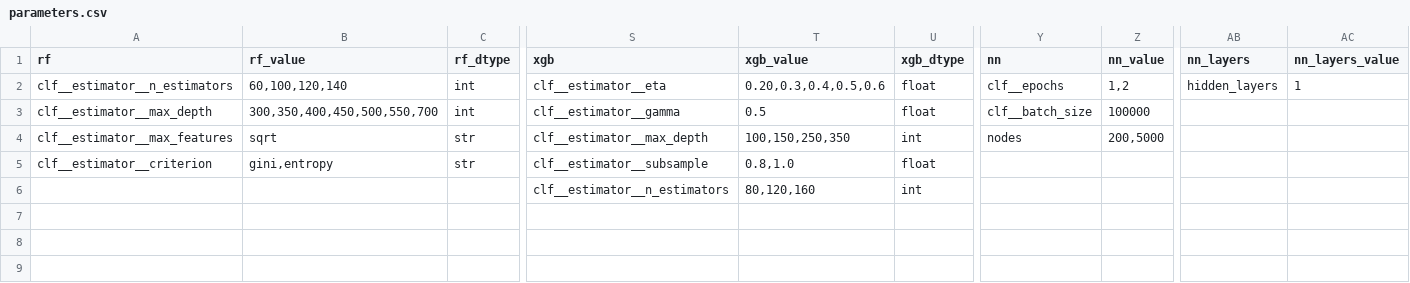
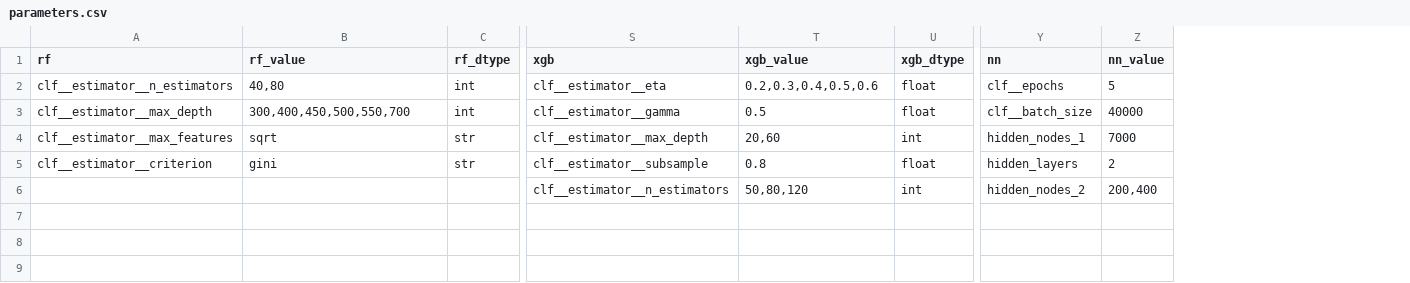
Before and after one commit to agesak/thesis, a CSV file: maps/parameters.csv, drawn as a sheet; only a part is shown, gaps mark what is left out; the diff names each change by its address in the sheet, - before the commit and + after, or states it on an @@ line.

```diff
--- a/maps/parameters.csv
+++ b/maps/parameters.csv
-column AB (nn_layers), row 2: hidden_layers
-column AC (nn_layers_value), row 2: 1
-B2 (rf_value): 60,100,120,140
+B2 (rf_value): 40,80
-T2 (xgb_value): 0.20,0.3,0.4,0.5,0.6
+T2 (xgb_value): 0.2,0.3,0.4,0.5,0.6
-Z2 (nn_value): 1,2
+Z2 (nn_value): 5
-B3 (rf_value): 300,350,400,450,500,550,700
+B3 (rf_value): 300,400,450,500,550,700
-Z3 (nn_value): 100000
+Z3 (nn_value): 40000
-T4 (xgb_value): 100,150,250,350
+T4 (xgb_value): 20,60
-Y4 (nn): nodes
+Y4 (nn): hidden_nodes_1
-Z4 (nn_value): 200,5000
+Z4 (nn_value): 7000
-B5 (rf_value): gini,entropy
+B5 (rf_value): gini
-T5 (xgb_value): 0.8,1.0
+T5 (xgb_value): 0.8
-Y5 (nn): (empty)
+Y5 (nn): hidden_layers
-Z5 (nn_value): (empty)
+Z5 (nn_value): 2
-T6 (xgb_value): 80,120,160
+T6 (xgb_value): 50,80,120
-Y6 (nn): (empty)
+Y6 (nn): hidden_nodes_2
-Z6 (nn_value): (empty)
+Z6 (nn_value): 200,400
```
Also changed, not shown: 8 other files.
